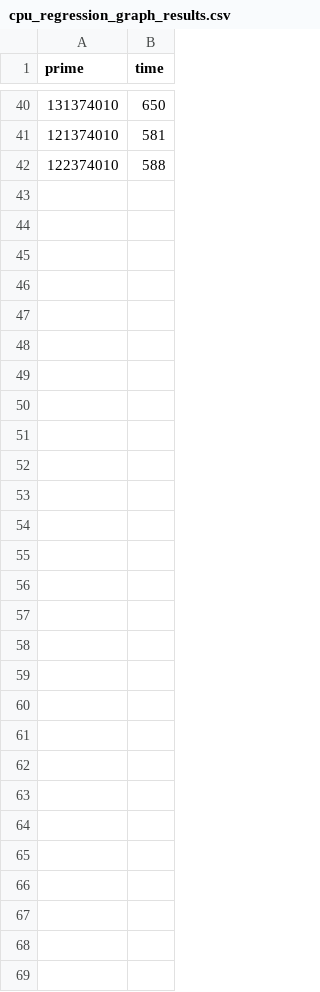
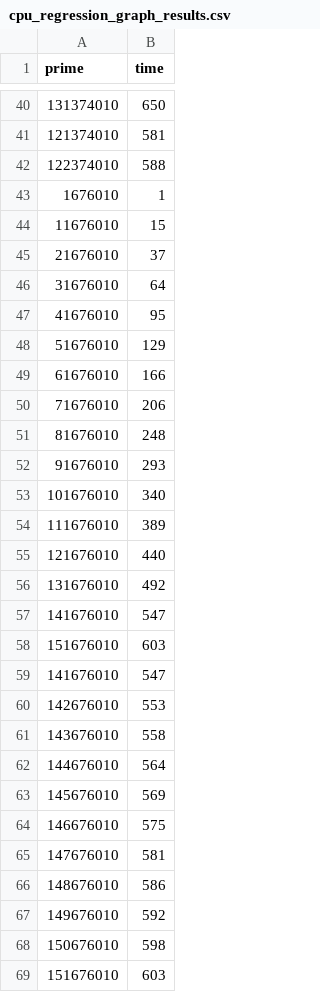
Before and after one commit to LaurentPepin/LOG8415E, a CSV file: TP1/linearRegression/results/cpu_regression_graph_results.csv, drawn as a sheet; only a part is shown, gaps mark what is left out.

Commit message:
CPU results for regression of c5.xlarge

```diff
--- a/TP1/linearRegression/results/cpu_regression_graph_results.csv
+++ b/TP1/linearRegression/results/cpu_regression_graph_results.csv
@@ -42 +42,28 @@ prime, time
 122374010, 588
+1676010, 1
+11676010, 15
+21676010, 37
+31676010, 64
+41676010, 95
+51676010, 129
+61676010, 166
+71676010, 206
+81676010, 248
+91676010, 293
+101676010, 340
+111676010, 389
+121676010, 440
+131676010, 492
+141676010, 547
+151676010, 603
+141676010, 547
+142676010, 553
+143676010, 558
+144676010, 564
+145676010, 569
+146676010, 575
+147676010, 581
+148676010, 586
+149676010, 592
+150676010, 598
+151676010, 603
```
